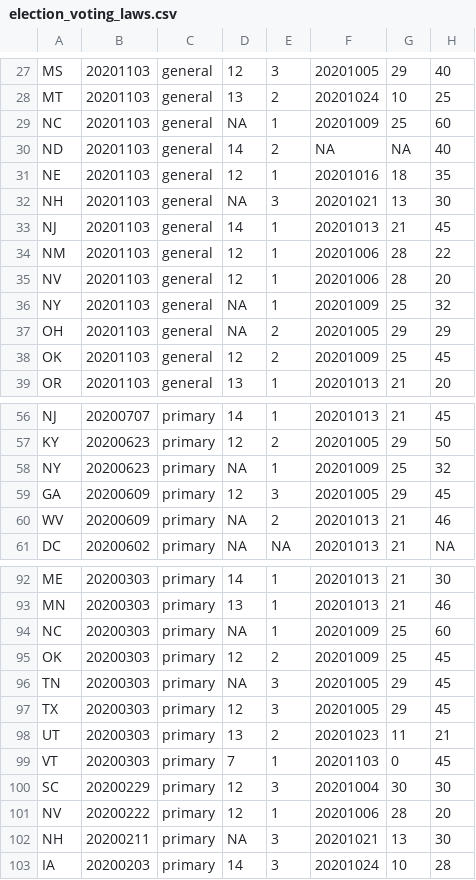
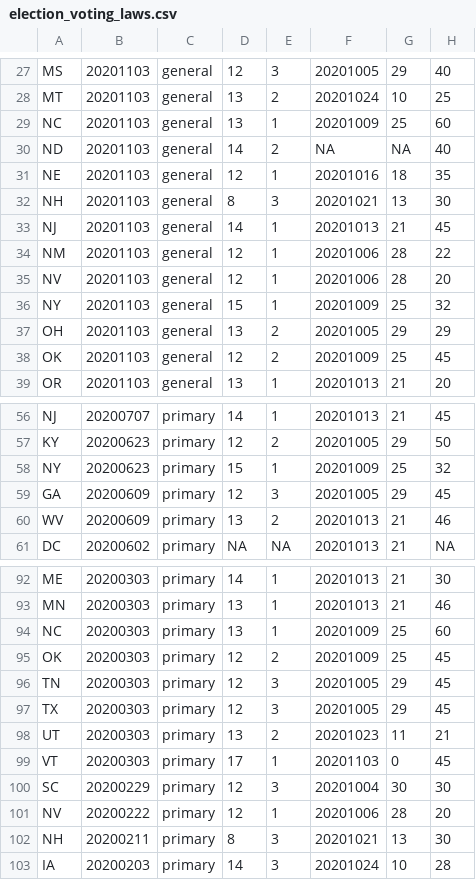
Before and after one commit to decktools/data, a CSV file: election_voting_laws.csv, drawn as a sheet; only a part is shown, gaps mark what is left out; the diff covers the shown part only; the diff names each change by its address in the sheet, - before the commit and + after, or states it on an @@ line.

Commit message:
Refresh data

```diff
--- a/election_voting_laws.csv
+++ b/election_voting_laws.csv
-D29: NA
+D29: 13
-D32: NA
+D32: 8
-D36: NA
+D36: 15
-D37: NA
+D37: 13
-D58: NA
+D58: 15
-D60: NA
+D60: 13
-D94: NA
+D94: 13
-D96: NA
+D96: 12
-D99: 7
+D99: 17
-D102: NA
+D102: 8
```
Also changed, not shown: 6 edited cells elsewhere in this file.
